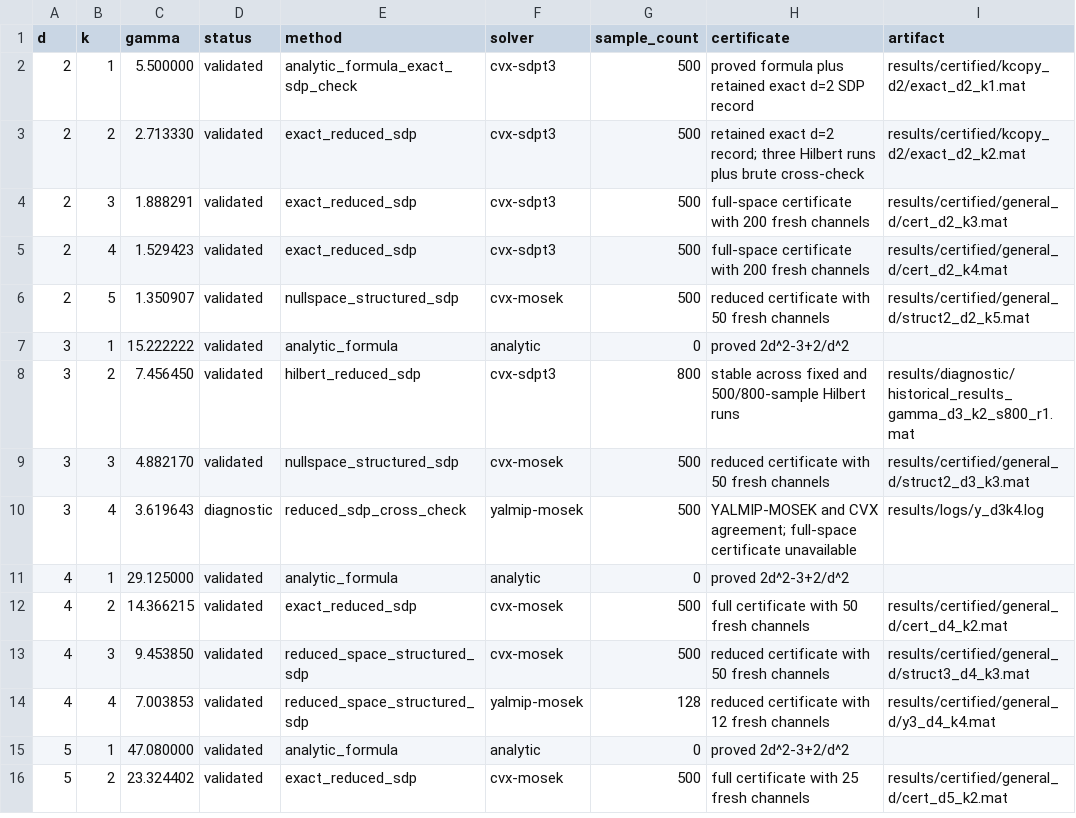
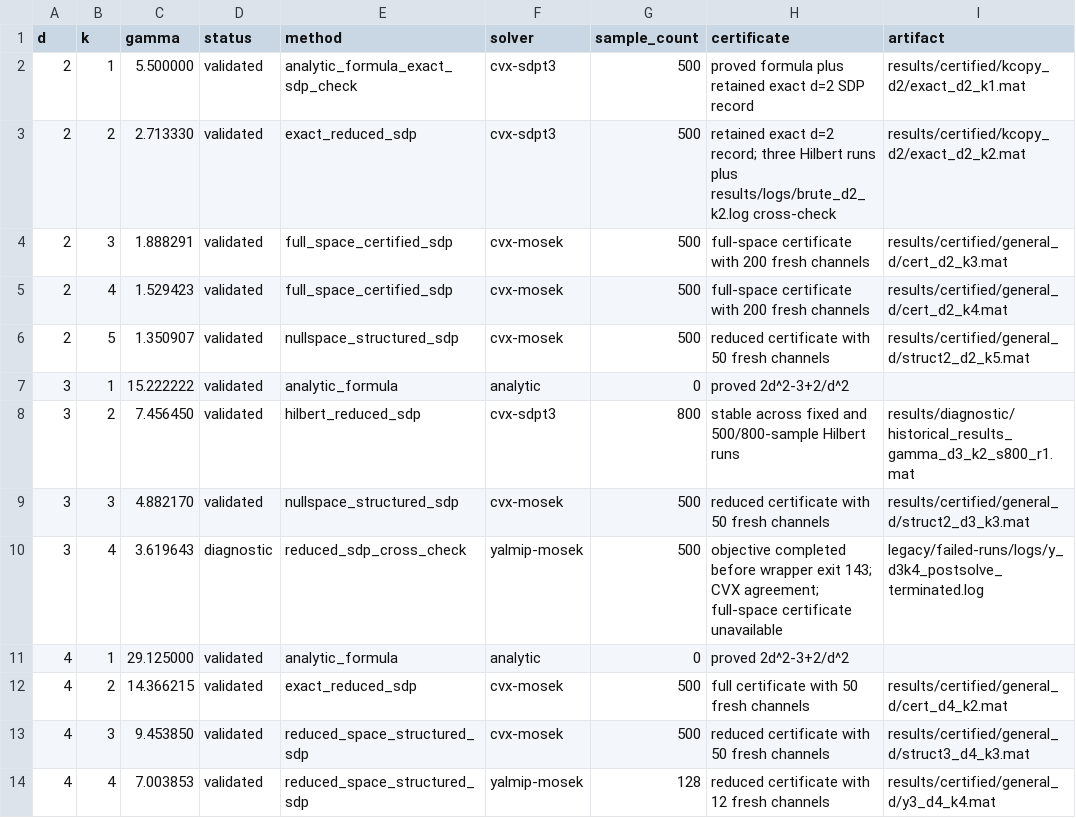
Before and after one commit to QuAIR/UniversalProgramming-Codes, a CSV file: results/summary.csv, drawn as a sheet; only a part is shown; the shorter side is filled out with more unchanged rows.

```diff
--- a/results/summary.csv
+++ b/results/summary.csv
@@ -2,5 +2,5 @@ d,k,gamma,status,method,solver,sample_count,certificate,artifact
 2,1,5.500000,validated,analytic_formula_exact_sdp_check,cvx-sdpt3,500,proved formula plus retained exact d=2 SDP record,results/certified/kcopy_d2/exact_d2_k1.mat
-2,2,2.713330,validated,exact_reduced_sdp,cvx-sdpt3,500,retained exact d=2 record; three Hilbert runs plus brute cross-check,results/certified/kcopy_d2/exact_d2_k2.mat
-2,3,1.888291,validated,exact_reduced_sdp,cvx-sdpt3,500,full-space certificate with 200 fresh channels,results/certified/general_d/cert_d2_k3.mat
-2,4,1.529423,validated,exact_reduced_sdp,cvx-sdpt3,500,full-space certificate with 200 fresh channels,results/certified/general_d/cert_d2_k4.mat
+2,2,2.713330,validated,exact_reduced_sdp,cvx-sdpt3,500,retained exact d=2 record; three Hilbert runs plus results/logs/brute_d2_k2.log cross-check,results/certified/kcopy_d2/exact_d2_k2.mat
+2,3,1.888291,validated,full_space_certified_sdp,cvx-mosek,500,full-space certificate with 200 fresh channels,results/certified/general_d/cert_d2_k3.mat
+2,4,1.529423,validated,full_space_certified_sdp,cvx-mosek,500,full-space certificate with 200 fresh channels,results/certified/general_d/cert_d2_k4.mat
 2,5,1.350907,validated,nullspace_structured_sdp,cvx-mosek,500,reduced certificate with 50 fresh channels,results/certified/general_d/struct2_d2_k5.mat
@@ -9,3 +9,3 @@ d,k,gamma,status,method,solver,sample_count,certificate,artifact
 3,3,4.882170,validated,nullspace_structured_sdp,cvx-mosek,500,reduced certificate with 50 fresh channels,results/certified/general_d/struct2_d3_k3.mat
-3,4,3.619643,diagnostic,reduced_sdp_cross_check,yalmip-mosek,500,YALMIP-MOSEK and CVX agreement; full-space certificate unavailable,results/logs/y_d3k4.log
+3,4,3.619643,diagnostic,reduced_sdp_cross_check,yalmip-mosek,500,objective completed before wrapper exit 143; CVX agreement; full-space certificate unavailable,legacy/failed-runs/logs/y_d3k4_postsolve_terminated.log
 4,1,29.125000,validated,analytic_formula,analytic,0,proved 2d^2-3+2/d^2,
```
Also changed, not shown: 12 other files.
